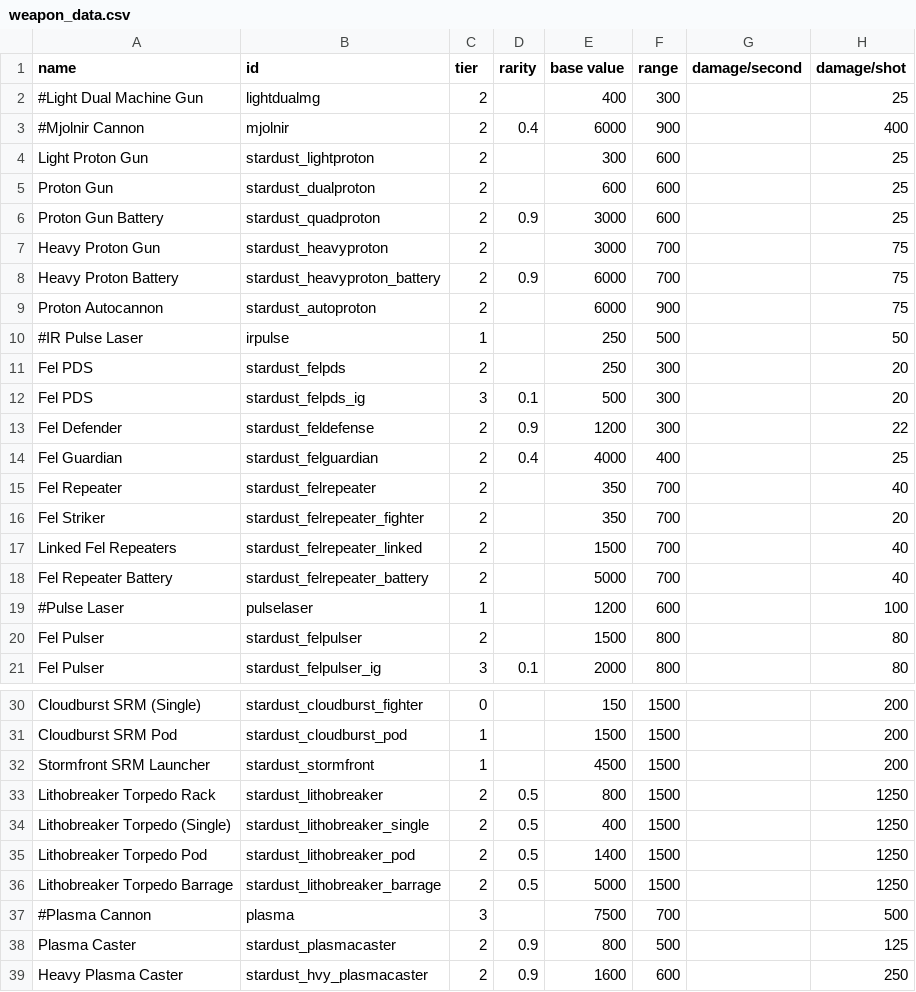
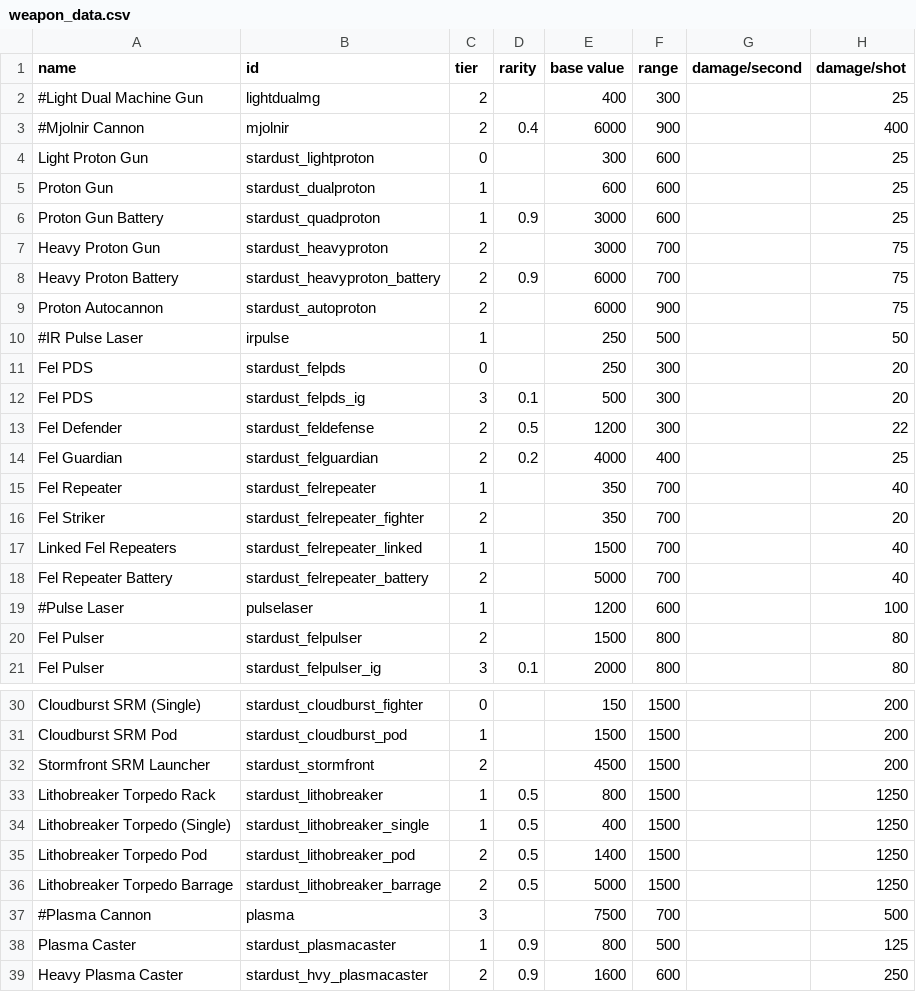
Before and after one commit to Mephansteras/Stardust_Ventures, a CSV file: Stardust Ventures/data/weapons/weapon_data.csv, drawn as a sheet; only a part is shown, gaps mark what is left out; the diff covers the shown part only; the diff names each change by its address in the sheet, - before the commit and + after, or states it on an @@ line.

```diff
--- a/Stardust Ventures/data/weapons/weapon_data.csv
+++ b/Stardust Ventures/data/weapons/weapon_data.csv
-C4 (tier): 2
+C4 (tier): 0
-C5:C6 (tier): 2
+C5:C6 (tier): 1
-C11 (tier): 2
+C11 (tier): 0
-D13 (rarity): 0.9
+D13 (rarity): 0.5
-D14 (rarity): 0.4
+D14 (rarity): 0.2
-C15 (tier): 2
+C15 (tier): 1
-C17 (tier): 2
+C17 (tier): 1
-C32 (tier): 1
+C32 (tier): 2
-C33:C34 (tier): 2
+C33:C34 (tier): 1
-C38 (tier): 2
+C38 (tier): 1
```
Also changed, not shown: 5 edited cells elsewhere in this file, Stardust Ventures/data/hulls/ship_data.csv, 22 other files.
